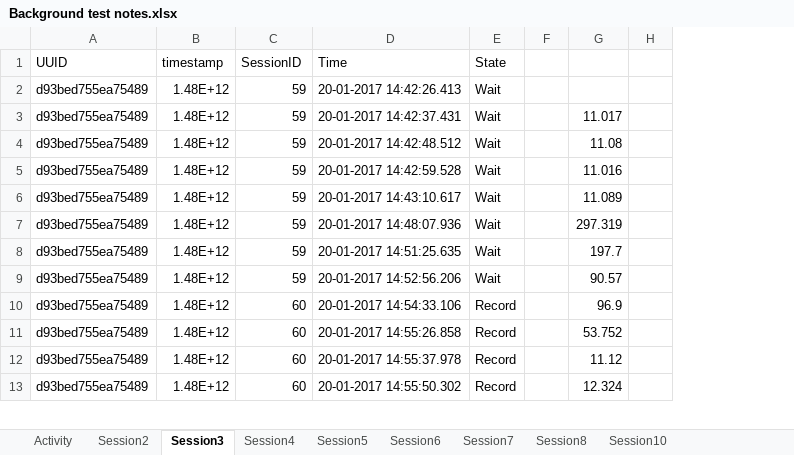
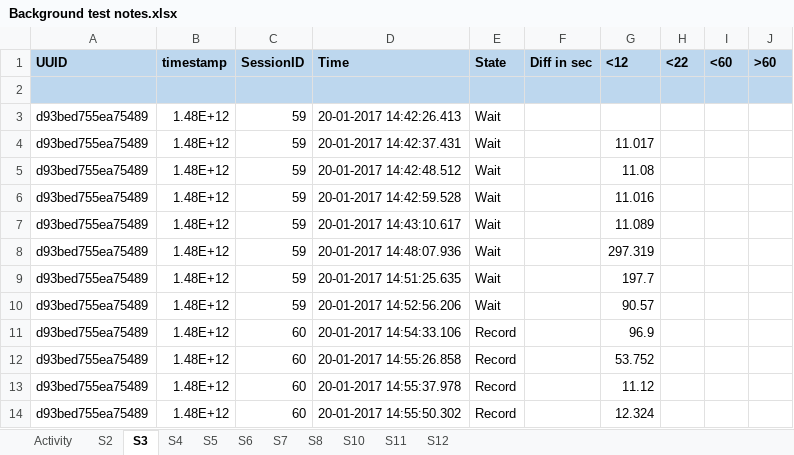
Before and after one commit to Serginio06/transporter, an Excel workbook: Resources/Background test notes.xlsx, sheet S3, drawn as a sheet; only a part is shown; values as stored, in another font and other column widths than the file's, no borders; removed rows and columns are numbered as before the commit, all else as after; the diff names each change by its address in the sheet, - before the commit and + after, or states it on an @@ line.

```diff
--- a/Resources/Background test notes.xlsx (sheet S3)
+++ b/Resources/Background test notes.xlsx (sheet S3)
-sheet tab: Session2
+sheet tab: S2
-sheet tab: Session3
+sheet tab: S3
-sheet tab: Session4
+sheet tab: S4
-sheet tab: Session5
+sheet tab: S5
-sheet tab: Session6
+sheet tab: S6
-sheet tab: Session7
+sheet tab: S7
-sheet tab: Session8
+sheet tab: S8
-sheet tab: Session10
+sheet tab: S10
+sheet tab: S11
+sheet tab: S12
-column F, empty
+column F (Diff in sec), empty
+column I (<60), empty
+column J (>60), empty
@@ A1:E1 fill: none → #BDD7EE, bold: off → on @@
-G1: (empty)
+G1: <12
-G1:H1 fill: none
+G1:H1 fill: #BDD7EE
-H1: (empty)
+H1: <22
+row 2: (empty)
```
Also changed, not shown: sheet S2, sheet Activity, sheet S4, sheet S5, formulas that keep their value, Resources/._Background test notes.xlsx, Resources/._~$Background test notes.xlsx, 4 other files.
